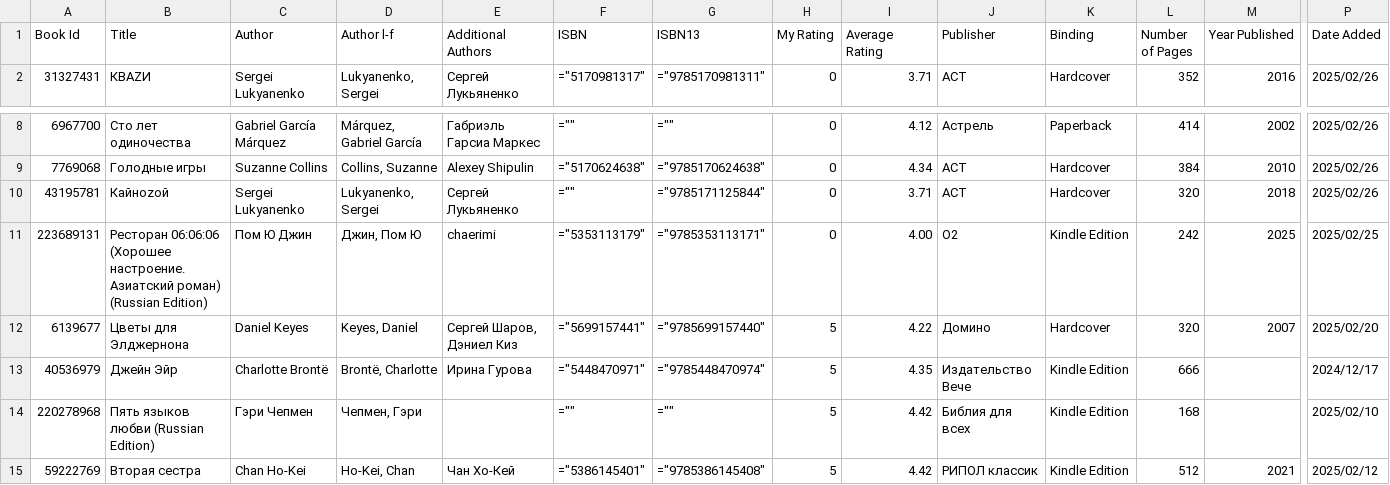
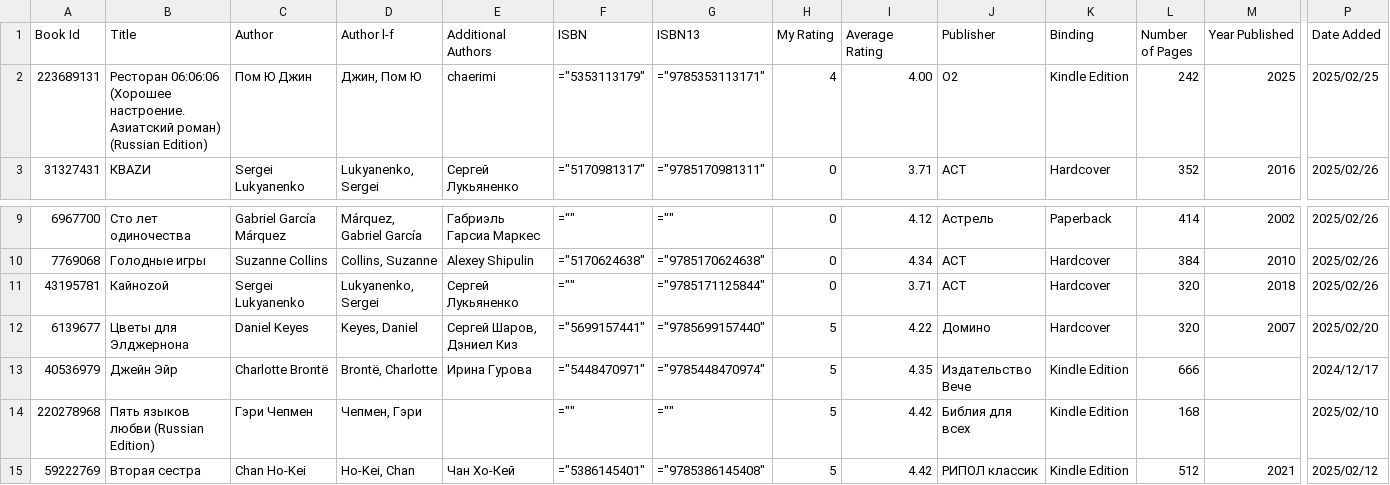
Before and after one commit to advokatb/advokatb-goodreads-reading-stats, a CSV file: goodreads_library_export.csv, drawn as a sheet; only a part is shown, gaps mark what is left out; removed rows and columns are numbered as before the commit, all else as after; rows hold the shown columns only; the diff names each change by its address in the sheet, - before the commit and + after, or states it on an @@ line.

Commit message:
CSV Update

```diff
--- a/goodreads_library_export.csv
+++ b/goodreads_library_export.csv
+row 2: 223689131 | Ресторан 06:06:06 (Хорошее настроение. Азиатский роман) (Russian Edition) | Пом Ю Джин | Джин, Пом Ю | chaerimi | ="5353113179" | ="9785353113171" | 4 | 4.00 | O2 | Kindle Edition | 242 | 2025 | 2025/02/25
-row 11: 223689131 | Ресторан 06:06:06 (Хорошее настроение. Азиатский роман) (Russian Edition) | Пом Ю Джин | Джин, Пом Ю | chaerimi | ="5353113179" | ="9785353113171" | 0 | 4.00 | O2 | Kindle Edition | 242 | 2025 | 2025/02/25
```
